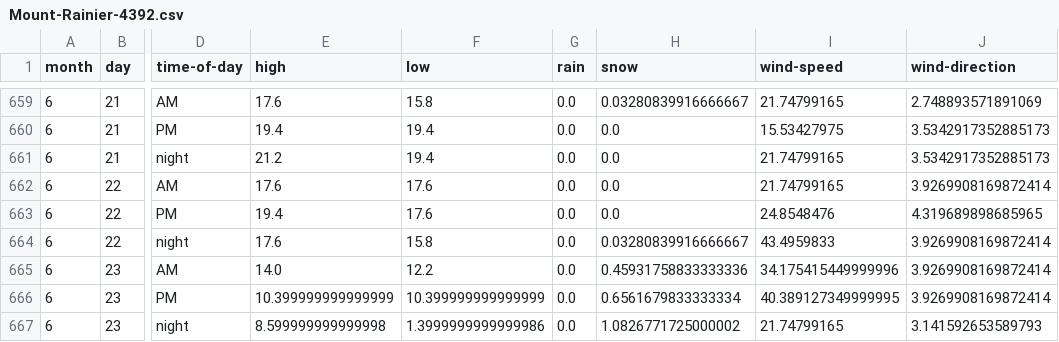
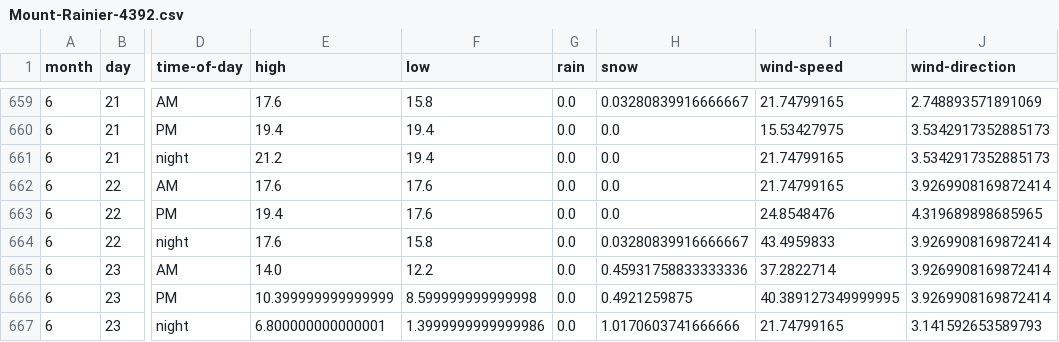
Before and after one commit to psathyrella/weatherhistory, a CSV file: mtwx/Mount-Rainier-4392.csv, drawn as a sheet; only a part is shown, gaps mark what is left out; the diff names each change by its address in the sheet, - before the commit and + after, or states it on an @@ line.

```diff
--- a/mtwx/Mount-Rainier-4392.csv
+++ b/mtwx/Mount-Rainier-4392.csv
-I665 (wind-speed): 34.175415449999996
+I665 (wind-speed): 37.2822714
-F666 (low): 10.399999999999999
+F666 (low): 8.599999999999998
-H666 (snow): 0.6561679833333334
+H666 (snow): 0.4921259875
-E667 (high): 8.599999999999998
+E667 (high): 6.800000000000001
-H667 (snow): 1.0826771725000002
+H667 (snow): 1.0170603741666666
```
Also changed, not shown: mtwx/Dragontail-Peak-2694.csv, mtwx/Liberty-Bell-Mountain-2353.csv, 35 other files.
